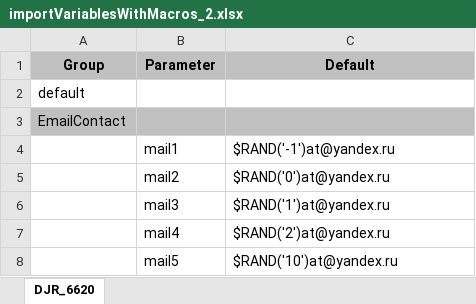
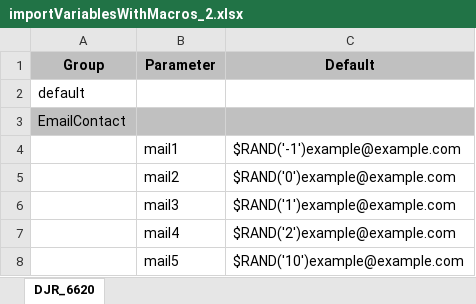
Before and after one commit to Netcracker/qubership-testing-platform-datasets, an Excel workbook: atp-dataset-import/TEST_DATA/importVariablesWithMacros_2.xlsx, sheet DJR_6620, drawn as a sheet; values as stored, in another font and other column widths than the file's, no borders; the diff names each change by its address in the sheet, - before the commit and + after, or states it on an @@ line.

```diff
--- a/atp-dataset-import/TEST_DATA/importVariablesWithMacros_2.xlsx (sheet DJR_6620)
+++ b/atp-dataset-import/TEST_DATA/importVariablesWithMacros_2.xlsx (sheet DJR_6620)
-C4 (Default): $RAND('-1')at@yandex.ru
+C4 (Default): $RAND('-1')example@example.com
-C5 (Default): $RAND('0')at@yandex.ru
+C5 (Default): $RAND('0')example@example.com
-C6 (Default): $RAND('1')at@yandex.ru
+C6 (Default): $RAND('1')example@example.com
-C7 (Default): $RAND('2')at@yandex.ru
+C7 (Default): $RAND('2')example@example.com
-C8 (Default): $RAND('10')at@yandex.ru
+C8 (Default): $RAND('10')example@example.com
```
Also changed, not shown: atp-dataset-import/TEST_DATA/importVariablesWithMacros_1.xlsx, 2 other files.
